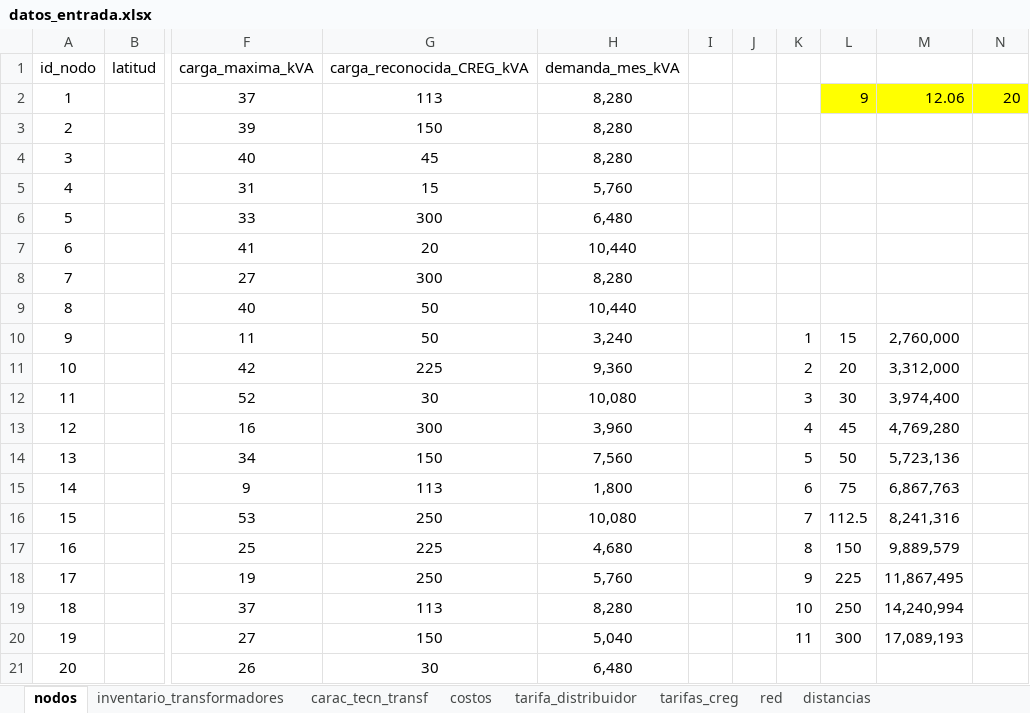
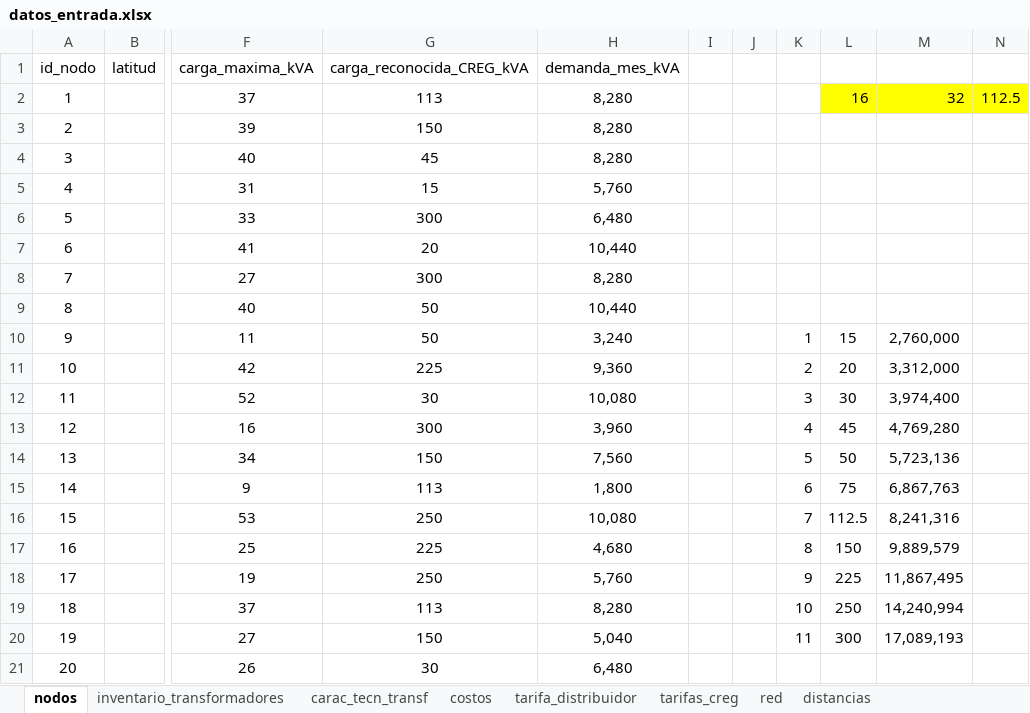
Before and after one commit to lorenacadavid/Internexa, an Excel workbook: datos_entrada.xlsx, sheet nodos, drawn as a sheet; only a part is shown, gaps mark what is left out; values as stored, in another font and other column widths than the file's, no borders; the diff names each change by its address in the sheet, - before the commit and + after, or states it on an @@ line.

```diff
--- a/datos_entrada.xlsx (sheet nodos)
+++ b/datos_entrada.xlsx (sheet nodos)
-L2: 9
+L2: 16
-M2: 12.06
+M2: 32
-N2: 20
+N2: 112.5
```
Also changed, not shown: sheet carac_tecn_transf, sheet inventario_transformadores, sheet costos, 17 other files.
